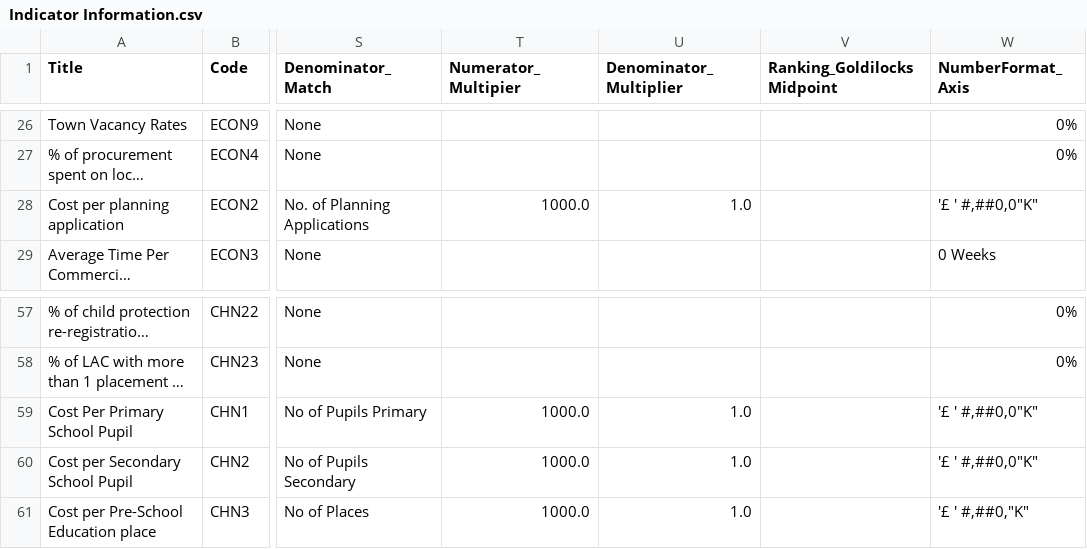
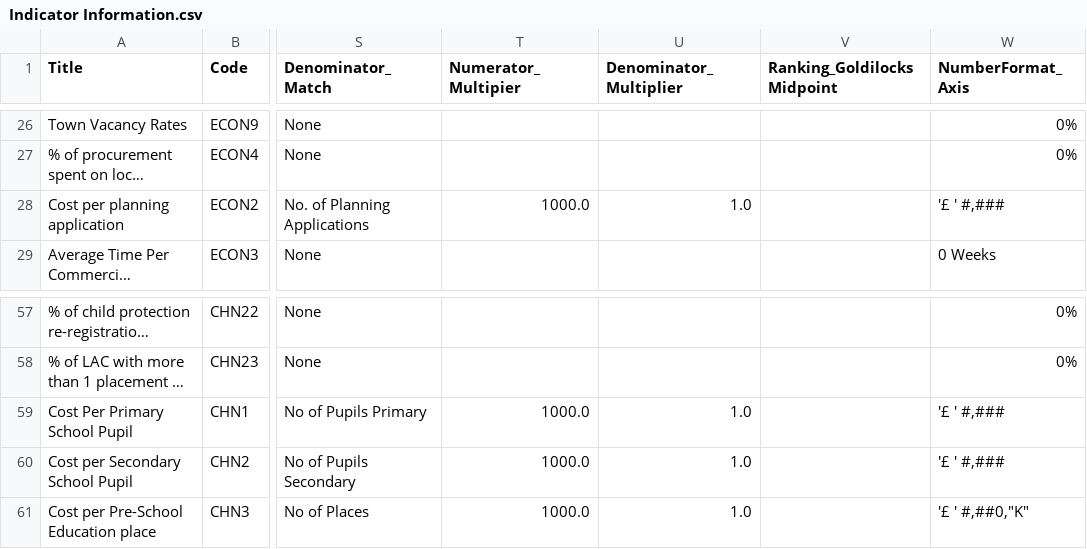
Before and after one commit to SC-TPP/LGBF, a CSV file: Data Files/Indicator Information.csv, drawn as a sheet; only a part is shown, gaps mark what is left out; long unchanged cells end in …; the diff names each change by its address in the sheet, - before the commit and + after, or states it on an @@ line.

Commit message:
more changes to Number Formats

```diff
--- a/Data Files/Indicator Information.csv
+++ b/Data Files/Indicator Information.csv
-W28 (NumberFormat_Axis): '£ ' #,##0,0"K"
+W28 (NumberFormat_Axis): '£ ' #,###
-W59:W60 (NumberFormat_Axis): '£ ' #,##0,0"K"
+W59:W60 (NumberFormat_Axis): '£ ' #,###
```
